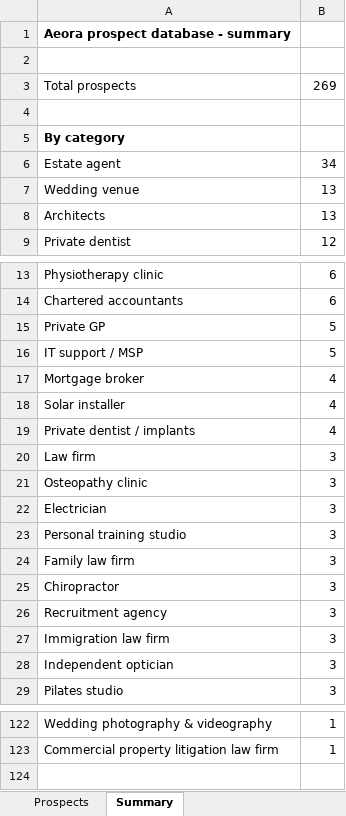
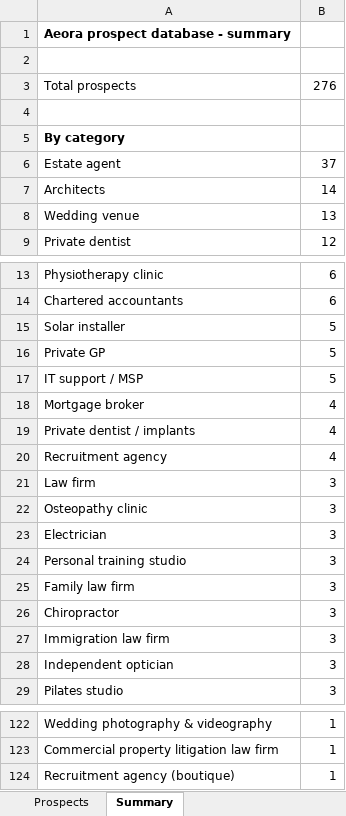
Before and after one commit to houghtonstudioco-afk/Houghton-property-partners, an Excel workbook: prospects/aeora_prospects.xlsx, sheet Summary, drawn as a sheet; only a part is shown, gaps mark what is left out; values as stored, in another font and other column widths than the file's, no borders; removed rows and columns are numbered as before the commit, all else as after; the diff names each change by its address in the sheet, - before the commit and + after, or states it on an @@ line.

```diff
--- a/prospects/aeora_prospects.xlsx (sheet Summary)
+++ b/prospects/aeora_prospects.xlsx (sheet Summary)
-B3: 269
+B3: 276
-B6: 34
+B6: 37
+row 7: Architects | 14
-row 8: Architects | 13
+row 15: Solar installer | 5
-row 18: Solar installer | 4
+row 20: Recruitment agency | 4
-row 26: Recruitment agency | 3
+row 124: Recruitment agency (boutique) | 1
```
Also changed, not shown: sheet Prospects, 2 other files.
